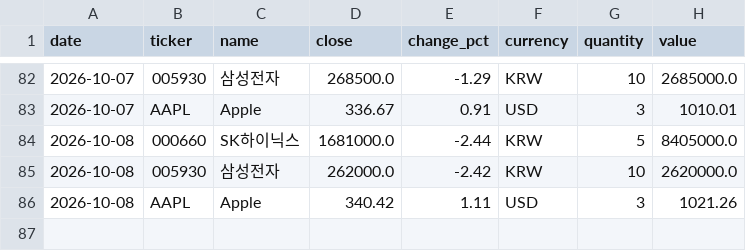
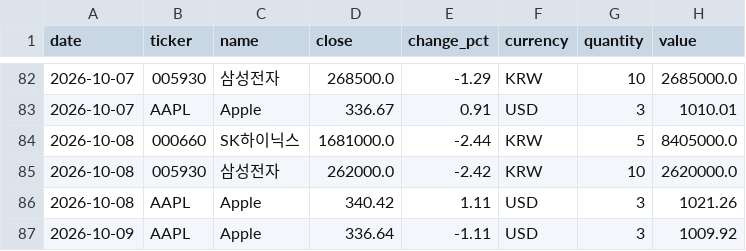
Before and after one commit to shpark0828-lab/myD, a CSV file: data/closing_prices.csv, drawn as a sheet; only a part is shown, gaps mark what is left out; the diff names each change by its address in the sheet, - before the commit and + after, or states it on an @@ line.

```diff
--- a/data/closing_prices.csv
+++ b/data/closing_prices.csv
+row 87: 2026-10-09 | AAPL | Apple | 336.64 | -1.11 | USD | 3 | 1009.92
```
Also changed, not shown: 1 other file.
